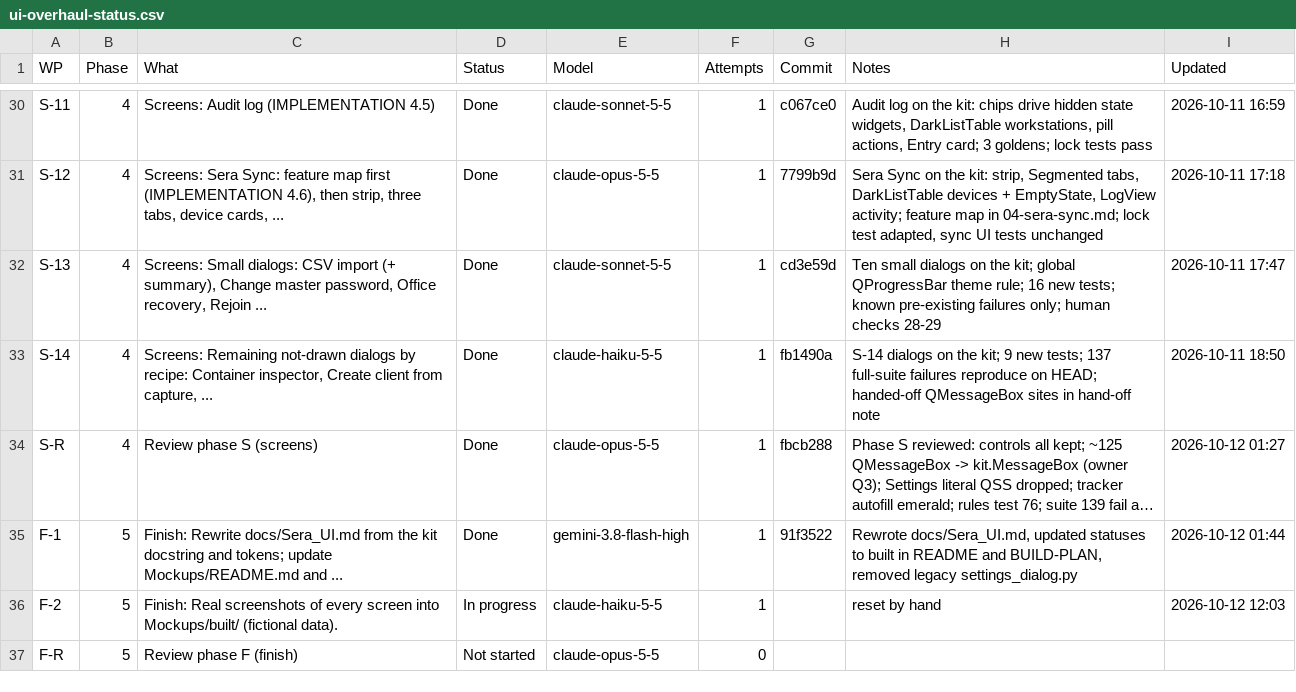
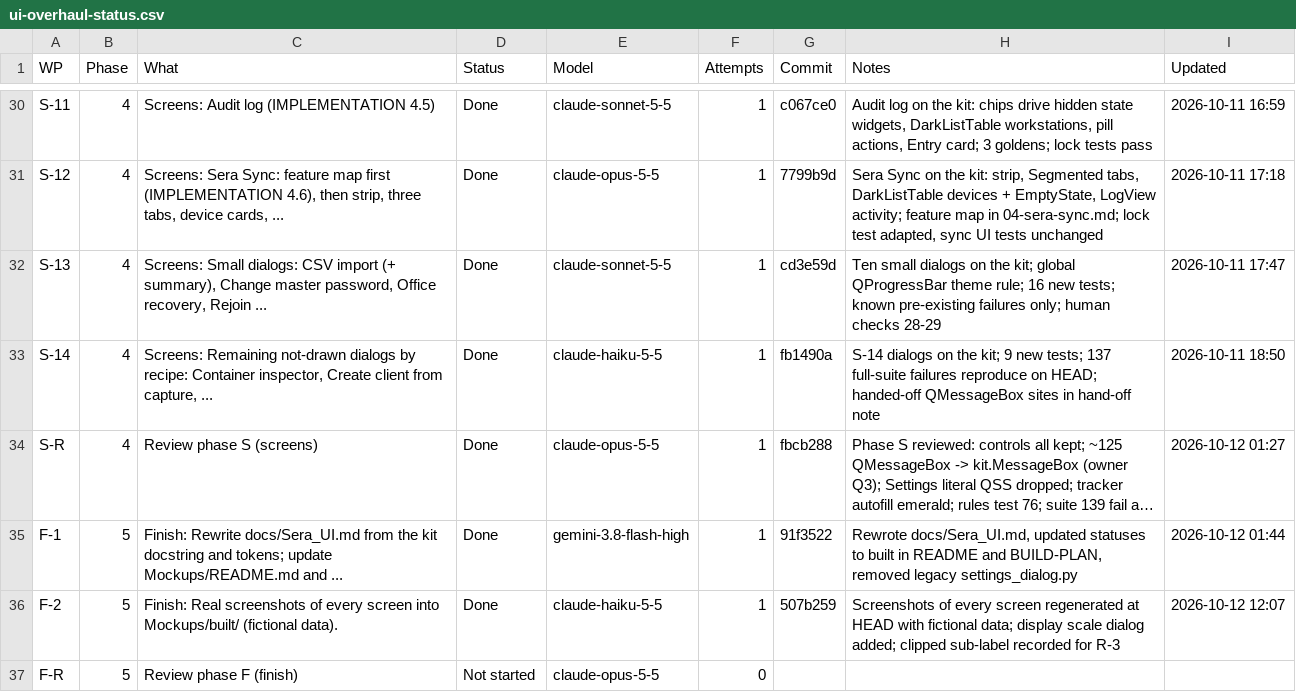
Before and after one commit to NexCardel/Project_Sera, a CSV file: Mockups/overhaul/ui-overhaul-status.csv, drawn as a sheet; only a part is shown, gaps mark what is left out; long unchanged cells end in …; the diff names each change by its address in the sheet, - before the commit and + after, or states it on an @@ line.

```diff
--- a/Mockups/overhaul/ui-overhaul-status.csv
+++ b/Mockups/overhaul/ui-overhaul-status.csv
-D36 (Status): In progress
+D36 (Status): Done
-G36 (Commit): (empty)
+G36 (Commit): 507b259
-H36 (Notes): reset by hand
+H36 (Notes): Screenshots of every screen regenerated at HEAD with fictional data; display scale dialog added; clipped sub-label recorded for R-3
-I36 (Updated): 2026-10-12 12:03
+I36 (Updated): 2026-10-12 12:07
```
